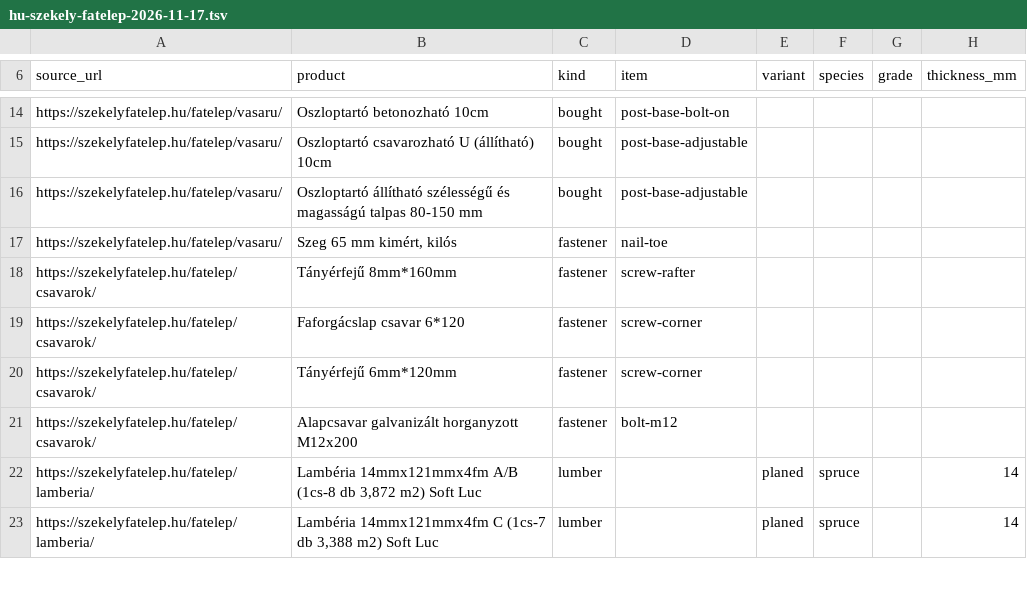
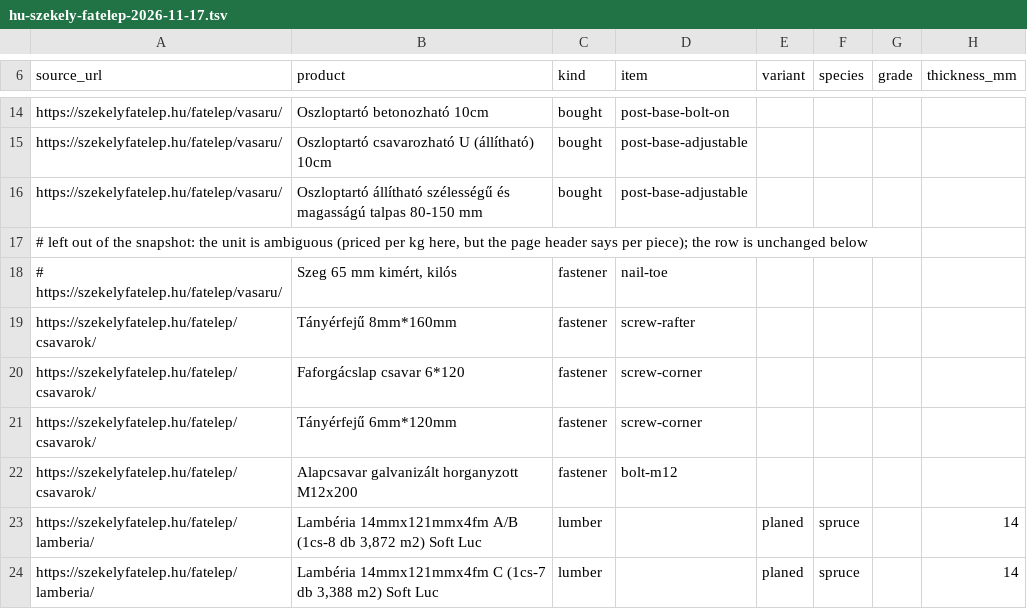
Before and after one commit to aadaam1/chat-to-3d-workbench, a TSV file: data/timber/prices/raw/hu-szekely-fatelep-2026-11-17.tsv, drawn as a sheet; only a part is shown, gaps mark what is left out; addresses are those after the commit; rows hold the shown columns only; the diff names each change by its address in the sheet, - before the commit and + after, or states it on an @@ line.

```diff
--- a/data/timber/prices/raw/hu-szekely-fatelep-2026-11-17.tsv
+++ b/data/timber/prices/raw/hu-szekely-fatelep-2026-11-17.tsv
+row 17: # left out of the snapshot: the unit is ambiguous (priced per kg here, but the page header says per piece); the row is unchanged below
-A18 (source_url): https://szekelyfatelep.hu/fatelep/vasaru/
+A18 (source_url): # https://szekelyfatelep.hu/fatelep/vasaru/
```
Also changed, not shown: data/timber/prices/hu-szekely-fatelep-2026-11-17.csv, 12 other files.
